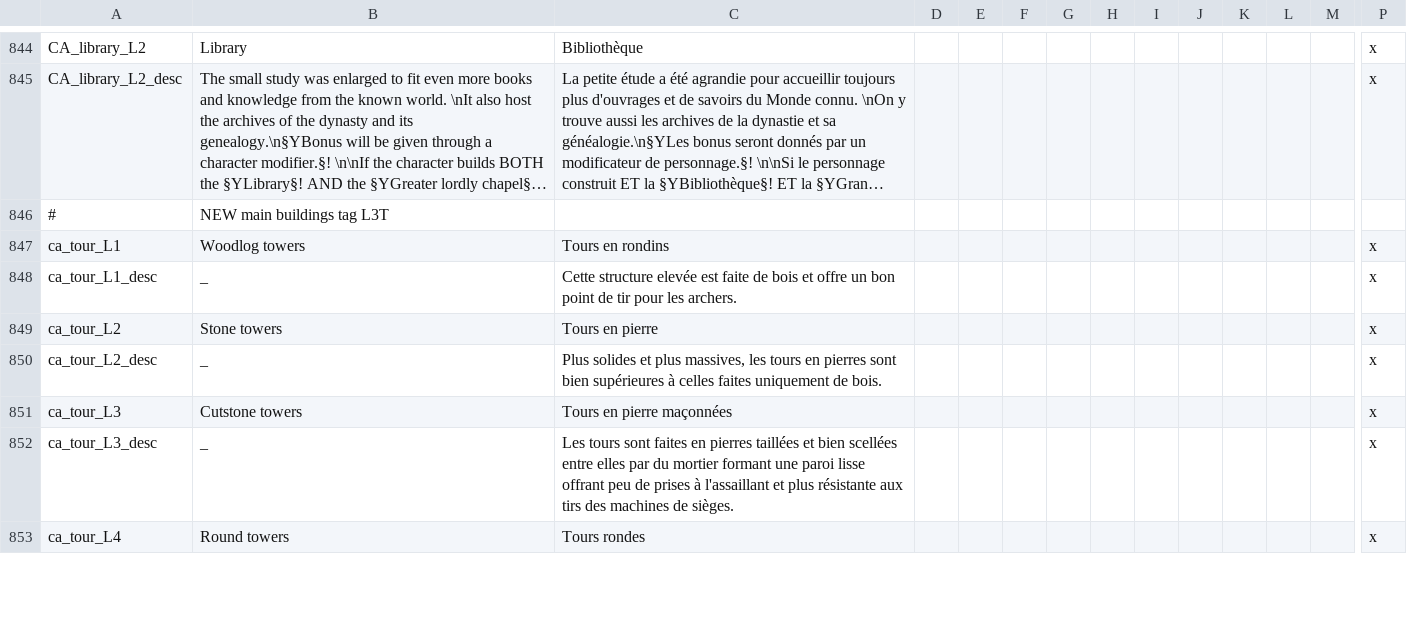
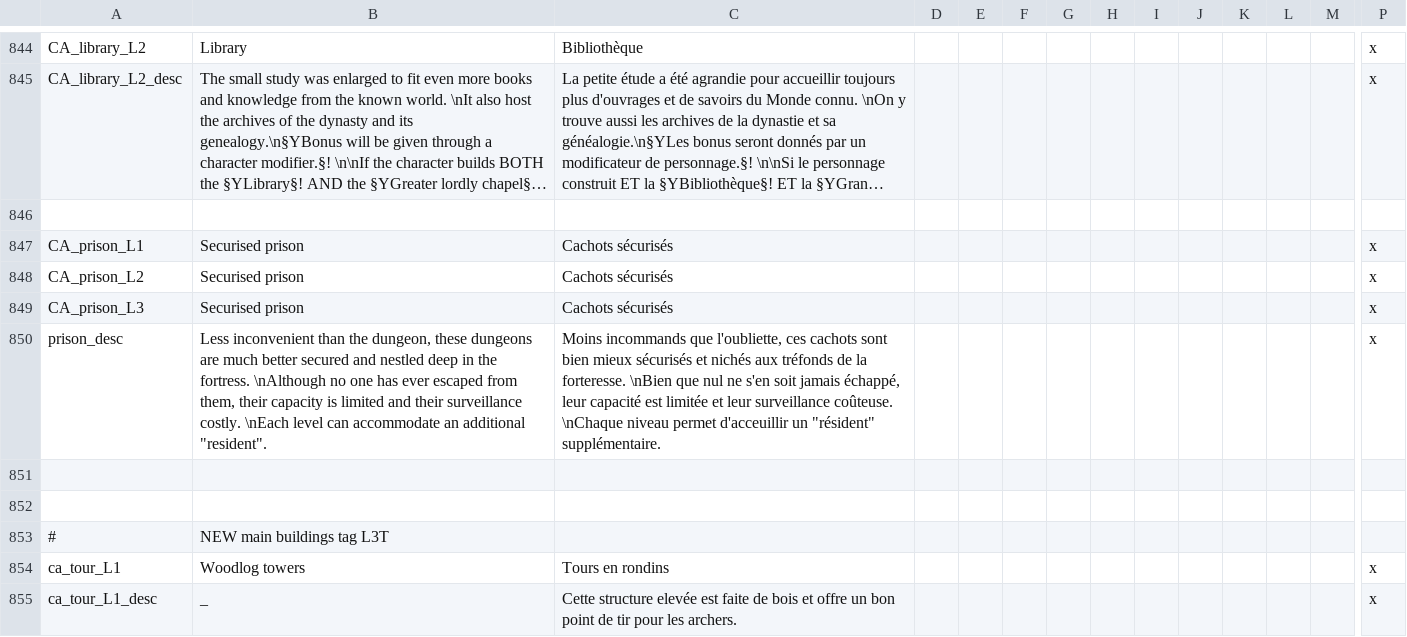
Before and after one commit to ArkoG/L3T, a CSV file: L3T/localisation/L3T_loc_BATS.csv, drawn as a sheet; only a part is shown, gaps mark what is left out; the shorter side is filled out with more unchanged rows; long unchanged cells end in …; rows hold the shown columns only; the diff names each change by its address in the sheet, - before the commit and + after, or states it on an @@ line.

Commit message:
indendation + prison buildings

```diff
--- a/L3T/localisation/L3T_loc_BATS.csv
+++ b/L3T/localisation/L3T_loc_BATS.csv
+row 846: (empty)
+row 847: CA_prison_L1 | Securised prison | Cachots sécurisés |  |  |  |  |  |  |  |  |  |  | x
+row 848: CA_prison_L2 | Securised prison | Cachots sécurisés |  |  |  |  |  |  |  |  |  |  | x
+row 849: CA_prison_L3 | Securised prison | Cachots sécurisés |  |  |  |  |  |  |  |  |  |  | x
+row 850: prison_desc | Less inconvenient than the dungeon, these dungeons are much better secured and nestled deep in the fortress. \nAlthough no one has ever escaped from them, their capacity is limited and their surveillance costly. \nEach level can accommodate an additional "resident". | Moins incommands que l'oubliette, ces cachots sont bien mieux sécurisés et nichés aux tréfonds de la forteresse. \nBien que nul ne s'en soit jamais échappé, leur capacité est limitée et leur surveillance coûteuse. \nChaque niveau permet d'acceuillir un "résident" supplémentaire. |  |  |  |  |  |  |  |  |  |  | x
+row 851: (empty)
+row 852: (empty)
```
Also changed, not shown: 1 other file.
